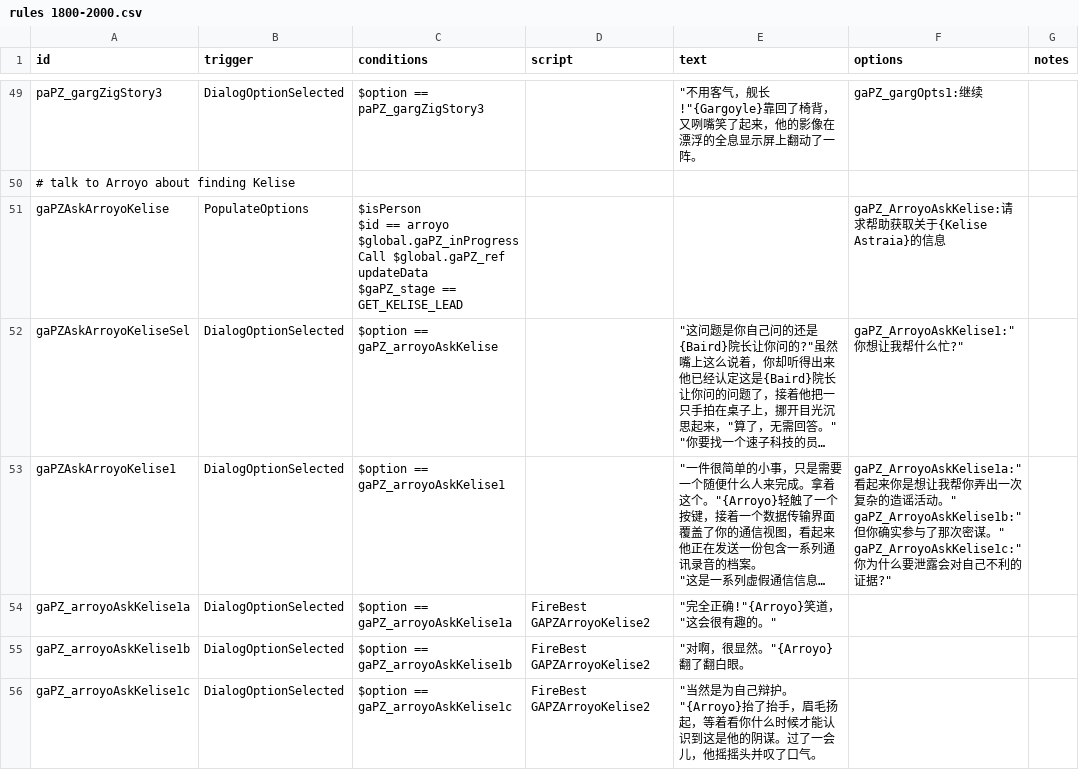
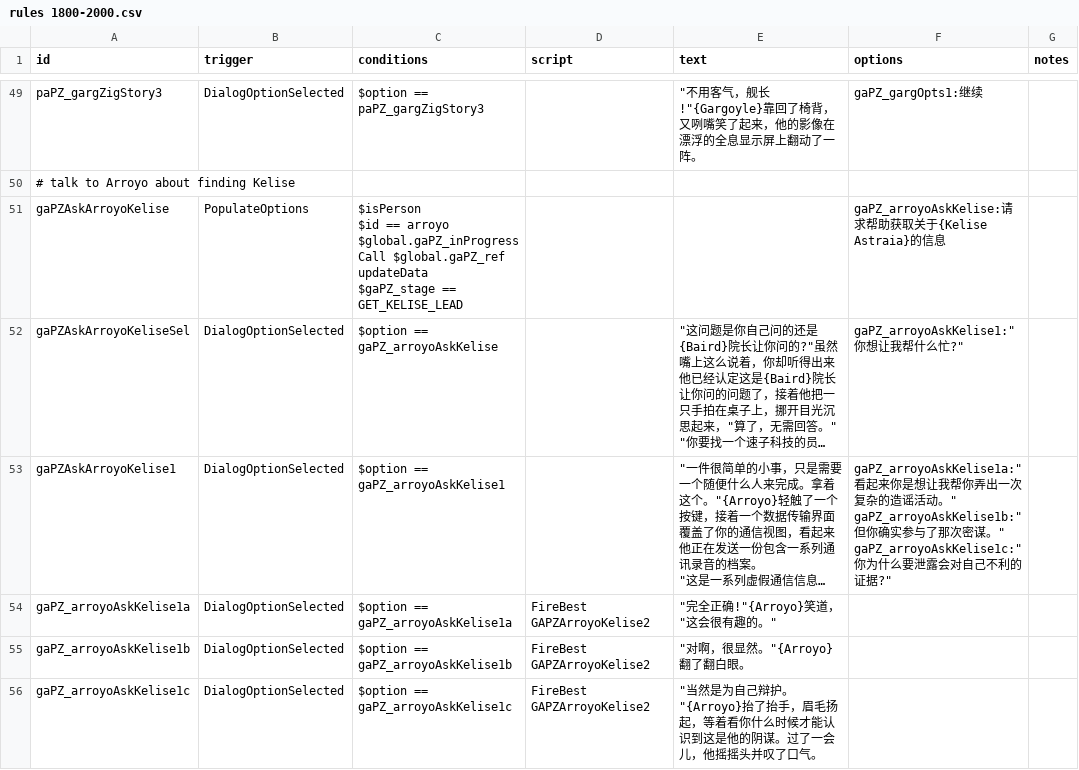
Before and after one commit to TruthOriginem/Starsector-0951-Localization, a CSV file: localization/data/campaign/rules 1800-2000.csv, drawn as a sheet; only a part is shown, gaps mark what is left out; long unchanged cells end in …; ↵ is a line break in a cell; the diff covers the shown part only; the diff names each change by its address in the sheet, - before the commit and + after, or states it on an @@ line.

Commit message:
Update rules 1800-2000.csv

```diff
--- a/localization/data/campaign/rules 1800-2000.csv
+++ b/localization/data/campaign/rules 1800-2000.csv
-F51 (options): gaPZ_ArroyoAskKelise:请求…
+F51 (options): gaPZ_arroyoAskKelise:请求…
-F52 (options): gaPZ_ArroyoAskKelise1:"你想让我帮什么忙?"
+F52 (options): gaPZ_arroyoAskKelise1:"你想让我帮什么忙?"
-F53 (options): gaPZ_ArroyoAskKelise1a:"看起来你是想让我帮你弄出一次复杂的造谣活动。" ↵ gaPZ_ArroyoAskKelise1b:"但你确实参与了那次密谋。" ↵ gaPZ_ArroyoAskKelise1c:"你为什么…
+F53 (options): gaPZ_arroyoAskKelise1a:"看起来你是想让我帮你弄出一次复杂的造谣活动。" ↵ gaPZ_arroyoAskKelise1b:"但你确实参与了那次密谋。" ↵ gaPZ_arroyoAskKelise1c:"你为什么…
```
Also changed, not shown: 7 edited cells elsewhere in this file.
